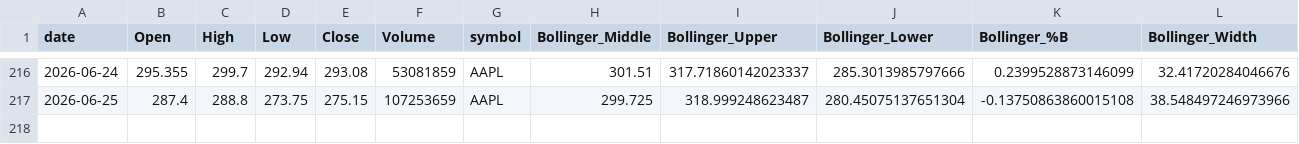
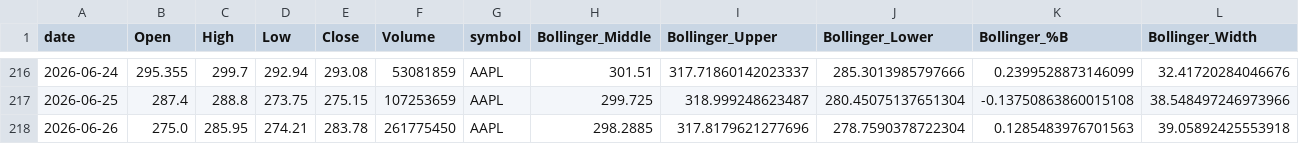
Before and after one commit to Warren27026/pipeline_collecte_donnees, a CSV file: data/tiingo/AAPL_features.csv, drawn as a sheet; only a part is shown, gaps mark what is left out; rows hold the shown columns only; the diff names each change by its address in the sheet, - before the commit and + after, or states it on an @@ line.

```diff
--- a/data/tiingo/AAPL_features.csv
+++ b/data/tiingo/AAPL_features.csv
+row 218: 2026-06-26 | 275.0 | 285.95 | 274.21 | 283.78 | 261775450 | AAPL | 298.2885 | 317.8179621277696 | 278.7590378722304 | 0.1285483976701563 | 39.05892425553918
```
Also changed, not shown: data/INTC_features.csv, data/signals_history.csv, 53 other files.
